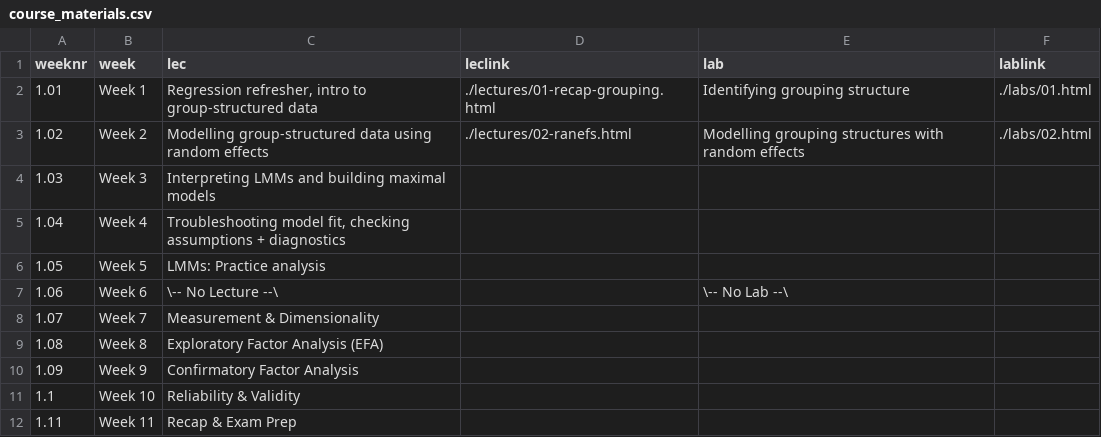
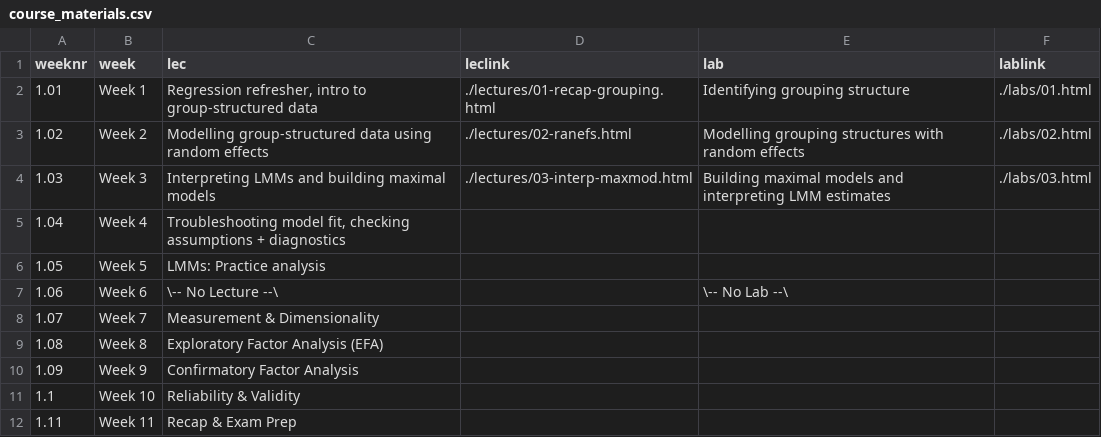
Before and after one commit to uoepsy/dapr3, a CSV file: docs/2627/course_materials.csv, drawn as a sheet.

```diff
--- a/docs/2627/course_materials.csv
+++ b/docs/2627/course_materials.csv
@@ -3,3 +3,3 @@ weeknr,week,lec,leclink,lab,lablink
 1.02,Week 2,Modelling group-structured data using random effects,./lectures/02-ranefs.html,Modelling grouping structures with random effects,./labs/02.html
-1.03,Week 3,Interpreting LMMs and building maximal models,,,
+1.03,Week 3,Interpreting LMMs and building maximal models,./lectures/03-interp-maxmod.html,Building maximal models and interpreting LMM estimates,./labs/03.html
 1.04,Week 4,"Troubleshooting model fit, checking assumptions + diagnostics",,,
```
Also changed, not shown: 26 other files.
